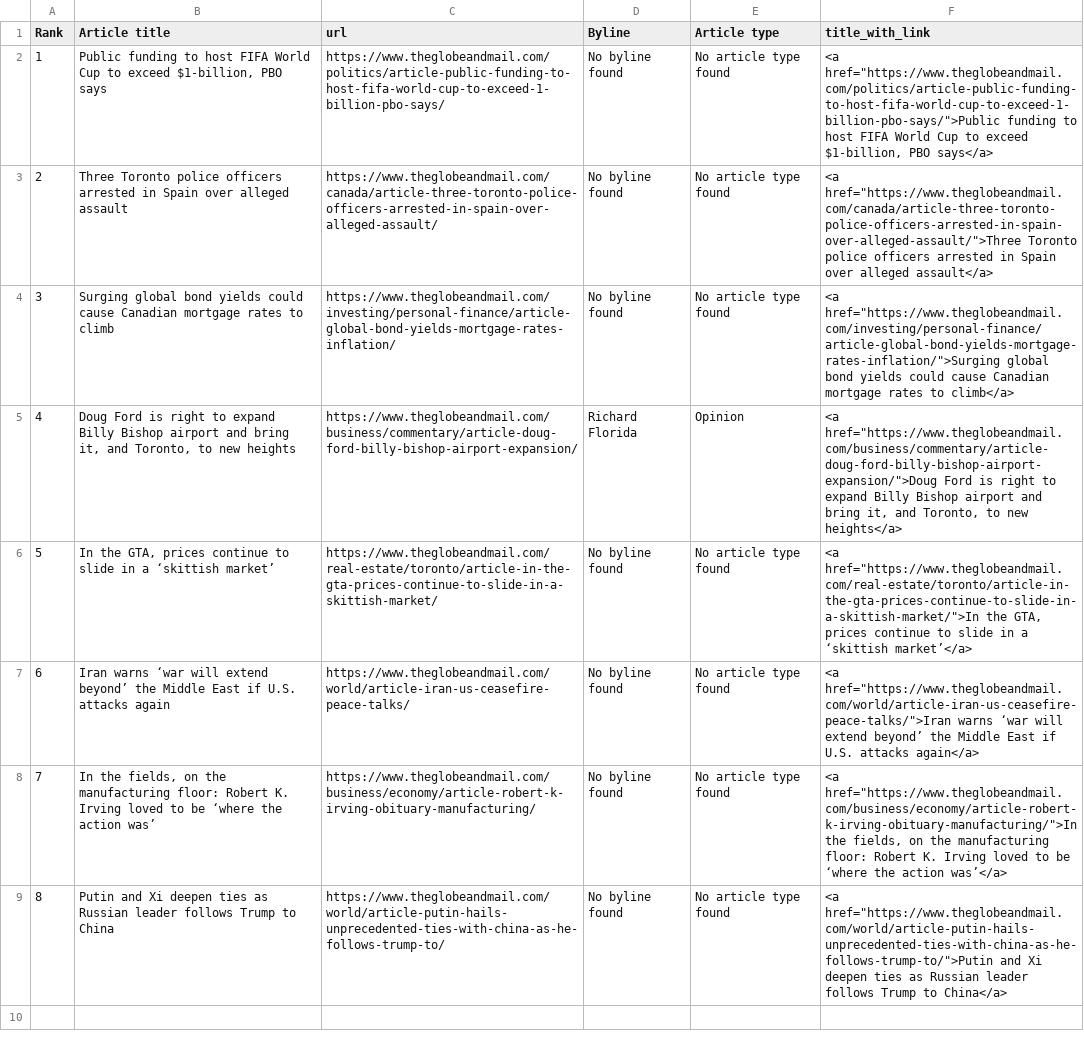
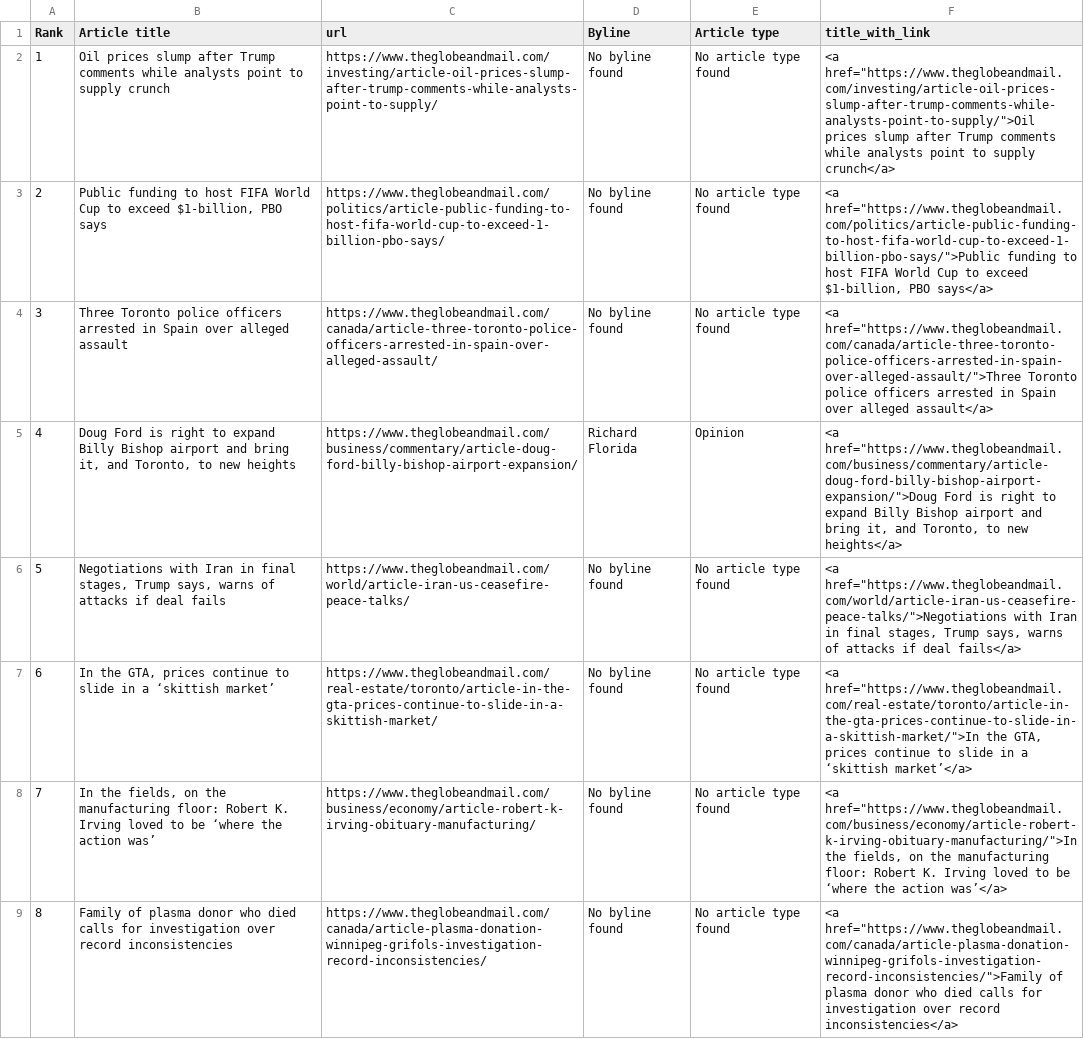
Before and after one commit to caoramckenna/canada-news-trending-stories, a CSV file: GlobeAndMailScrape.csv, drawn as a sheet; the diff names each change by its address in the sheet, - before the commit and + after, or states it on an @@ line.

```diff
--- a/GlobeAndMailScrape.csv
+++ b/GlobeAndMailScrape.csv
-B2 (Article title): Public funding to host FIFA World Cup to exceed $1-billion, PBO says
+B2 (Article title): Oil prices slump after Trump comments while analysts point to supply crunch
-C2 (url): https://www.theglobeandmail.com/politics/article-public-funding-to-host-fifa-world-cup-to-exceed-1-billion-pbo-says/
+C2 (url): https://www.theglobeandmail.com/investing/article-oil-prices-slump-after-trump-comments-while-analysts-point-to-supply/
-F2 (title_with_link): <a href="https://www.theglobeandmail.com/politics/article-public-funding-to-host-fifa-world-cup-to-exceed-1-billion-pbo-says/">Public funding to host FIFA World Cup to exceed $1-billion, PBO says</a>
+F2 (title_with_link): <a href="https://www.theglobeandmail.com/investing/article-oil-prices-slump-after-trump-comments-while-analysts-point-to-supply/">Oil prices slump after Trump comments while analysts point to supply crunch</a>
-B3 (Article title): Three Toronto police officers arrested in Spain over alleged assault
+B3 (Article title): Public funding to host FIFA World Cup to exceed $1-billion, PBO says
-C3 (url): https://www.theglobeandmail.com/canada/article-three-toronto-police-officers-arrested-in-spain-over-alleged-assault/
+C3 (url): https://www.theglobeandmail.com/politics/article-public-funding-to-host-fifa-world-cup-to-exceed-1-billion-pbo-says/
-F3 (title_with_link): <a href="https://www.theglobeandmail.com/canada/article-three-toronto-police-officers-arrested-in-spain-over-alleged-assault/">Three Toronto police officers arrested in Spain over alleged assault</a>
+F3 (title_with_link): <a href="https://www.theglobeandmail.com/politics/article-public-funding-to-host-fifa-world-cup-to-exceed-1-billion-pbo-says/">Public funding to host FIFA World Cup to exceed $1-billion, PBO says</a>
-B4 (Article title): Surging global bond yields could cause Canadian mortgage rates to climb
+B4 (Article title): Three Toronto police officers arrested in Spain over alleged assault
-C4 (url): https://www.theglobeandmail.com/investing/personal-finance/article-global-bond-yields-mortgage-rates-inflation/
+C4 (url): https://www.theglobeandmail.com/canada/article-three-toronto-police-officers-arrested-in-spain-over-alleged-assault/
-F4 (title_with_link): <a href="https://www.theglobeandmail.com/investing/personal-finance/article-global-bond-yields-mortgage-rates-inflation/">Surging global bond yields could cause Canadian mortgage rates to climb</a>
+F4 (title_with_link): <a href="https://www.theglobeandmail.com/canada/article-three-toronto-police-officers-arrested-in-spain-over-alleged-assault/">Three Toronto police officers arrested in Spain over alleged assault</a>
-B6 (Article title): In the GTA, prices continue to slide in a ‘skittish market’
+B6 (Article title): Negotiations with Iran in final stages, Trump says, warns of attacks if deal fails
-C6 (url): https://www.theglobeandmail.com/real-estate/toronto/article-in-the-gta-prices-continue-to-slide-in-a-skittish-market/
+C6 (url): https://www.theglobeandmail.com/world/article-iran-us-ceasefire-peace-talks/
-F6 (title_with_link): <a href="https://www.theglobeandmail.com/real-estate/toronto/article-in-the-gta-prices-continue-to-slide-in-a-skittish-market/">In the GTA, prices continue to slide in a ‘skittish market’</a>
+F6 (title_with_link): <a href="https://www.theglobeandmail.com/world/article-iran-us-ceasefire-peace-talks/">Negotiations with Iran in final stages, Trump says, warns of attacks if deal fails</a>
-B7 (Article title): Iran warns ‘war will extend beyond’ the Middle East if U.S. attacks again
+B7 (Article title): In the GTA, prices continue to slide in a ‘skittish market’
-C7 (url): https://www.theglobeandmail.com/world/article-iran-us-ceasefire-peace-talks/
+C7 (url): https://www.theglobeandmail.com/real-estate/toronto/article-in-the-gta-prices-continue-to-slide-in-a-skittish-market/
-F7 (title_with_link): <a href="https://www.theglobeandmail.com/world/article-iran-us-ceasefire-peace-talks/">Iran warns ‘war will extend beyond’ the Middle East if U.S. attacks again</a>
+F7 (title_with_link): <a href="https://www.theglobeandmail.com/real-estate/toronto/article-in-the-gta-prices-continue-to-slide-in-a-skittish-market/">In the GTA, prices continue to slide in a ‘skittish market’</a>
-B9 (Article title): Putin and Xi deepen ties as Russian leader follows Trump to China
+B9 (Article title): Family of plasma donor who died calls for investigation over record inconsistencies
-C9 (url): https://www.theglobeandmail.com/world/article-putin-hails-unprecedented-ties-with-china-as-he-follows-trump-to/
+C9 (url): https://www.theglobeandmail.com/canada/article-plasma-donation-winnipeg-grifols-investigation-record-inconsistencies/
-F9 (title_with_link): <a href="https://www.theglobeandmail.com/world/article-putin-hails-unprecedented-ties-with-china-as-he-follows-trump-to/">Putin and Xi deepen ties as Russian leader follows Trump to China</a>
+F9 (title_with_link): <a href="https://www.theglobeandmail.com/canada/article-plasma-donation-winnipeg-grifols-investigation-record-inconsistencies/">Family of plasma donor who died calls for investigation over record inconsistencies</a>
```
Also changed, not shown: CTVScrape.csv, NationalPostScrape.csv, 4 other files.
